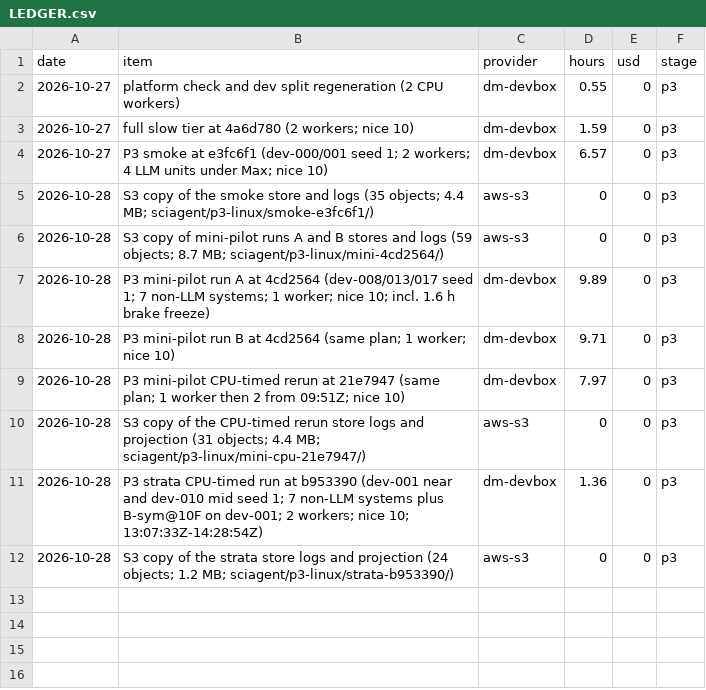
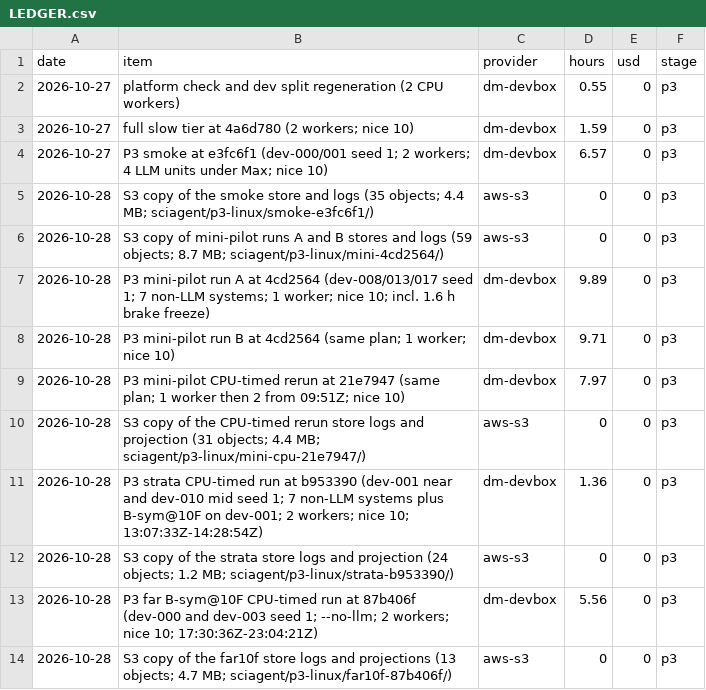
Before and after one commit to ebinezer-rajaram/sciagent, a CSV file: docs/v2/LEDGER.csv, drawn as a sheet; the diff names each change by its address in the sheet, - before the commit and + after, or states it on an @@ line.

Commit message:
Ledger: far10f run and its S3 copy

```diff
--- a/docs/v2/LEDGER.csv
+++ b/docs/v2/LEDGER.csv
+row 13: 2026-10-28 | P3 far B-sym@10F CPU-timed run at 87b406f (dev-000 and dev-003 seed 1; --no-llm; 2 workers; nice 10; 17:30:36Z-23:04:21Z) | dm-devbox | 5.56 | 0 | p3
+row 14: 2026-10-28 | S3 copy of the far10f store logs and projections (13 objects; 4.7 MB; sciagent/p3-linux/far10f-87b406f/) | aws-s3 | 0 | 0 | p3
```
